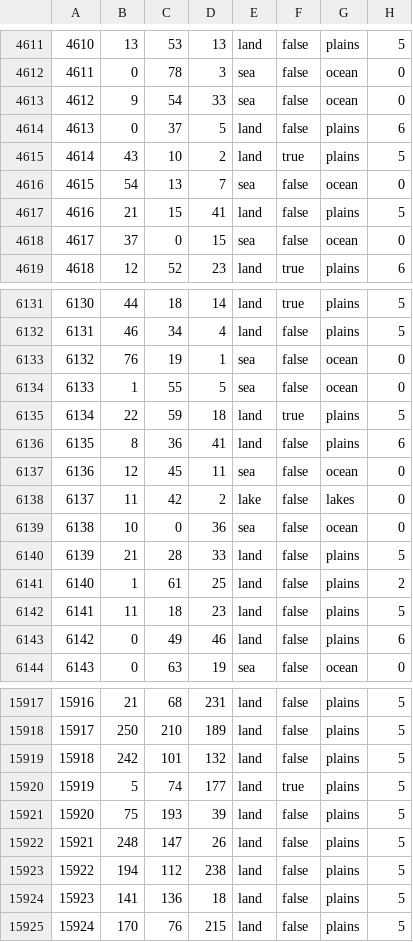
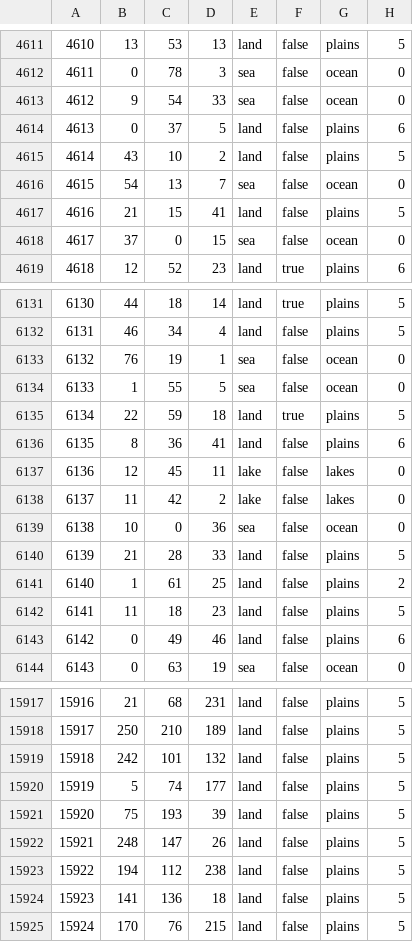
Before and after one commit to HerderDg/thelastdaysofpoland, a CSV file: map/definition.csv, drawn as a sheet; only a part is shown, gaps mark what is left out.

Commit message:
NISZCZYCIEL NA JEZIORZE AUUUUUUUUUUUUUUUUUUUU

```diff
--- a/map/definition.csv
+++ b/map/definition.csv
@@ -4614,3 +4614,3 @@
 4613;0;37;5;land;false;plains;6
-4614;43;10;2;land;true;plains;5
+4614;43;10;2;land;false;plains;5
 4615;54;13;7;sea;false;ocean;0
@@ -6136,3 +6136,3 @@
 6135;8;36;41;land;false;plains;6
-6136;12;45;11;sea;false;ocean;0
+6136;12;45;11;lake;false;lakes;0
 6137;11;42;2;lake;false;lakes;0
@@ -15919,3 +15919,3 @@
 15918;242;101;132;land;false;plains;5
-15919;5;74;177;land;true;plains;5
+15919;5;74;177;land;false;plains;5
 15920;75;193;39;land;false;plains;5
```
